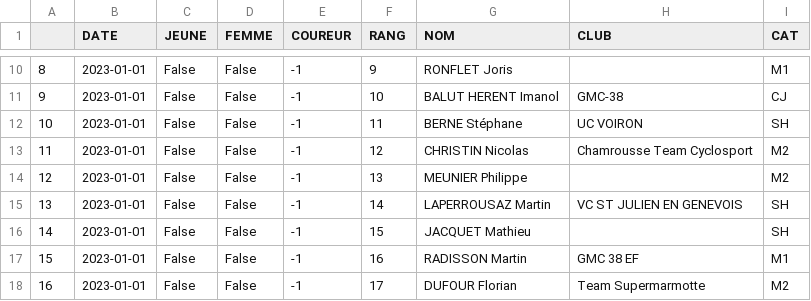
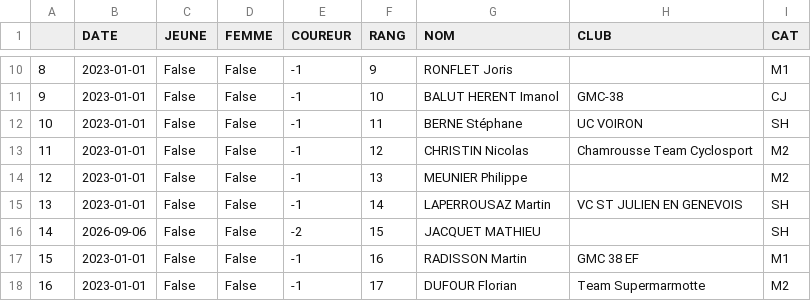
Before and after one commit to TimoWintz/challenge-ufolep, a CSV file: challenge_ufolep_backend/courses/resultats/Grimpée du Col de Porte_resultats.csv, drawn as a sheet; only a part is shown, gaps mark what is left out.

```diff
--- a/challenge_ufolep_backend/courses/resultats/Grimpée du Col de Porte_resultats.csv
+++ b/challenge_ufolep_backend/courses/resultats/Grimpée du Col de Porte_resultats.csv
@@ -15,3 +15,3 @@
 13,2023-01-01,False,False,-1,14,LAPERROUSAZ Martin,VC ST JULIEN EN GENEVOIS,SH
-14,2023-01-01,False,False,-1,15,JACQUET Mathieu,,SH
+14,2026-09-06,False,False,-2,15,JACQUET MATHIEU,,SH
 15,2023-01-01,False,False,-1,16,RADISSON Martin,GMC 38 EF,M1
```
Also changed, not shown: challenge_ufolep_backend/coureurs.csv, challenge_ufolep_backend/courses/resultats/Triptyque du Fontanil_u3.csv, 5 other files.
